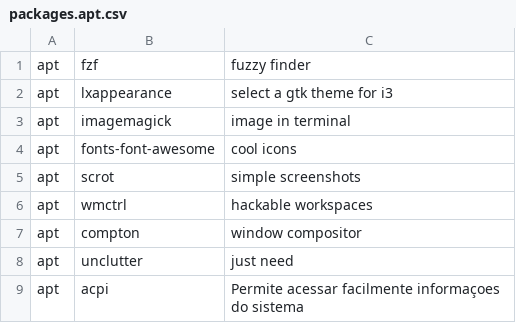
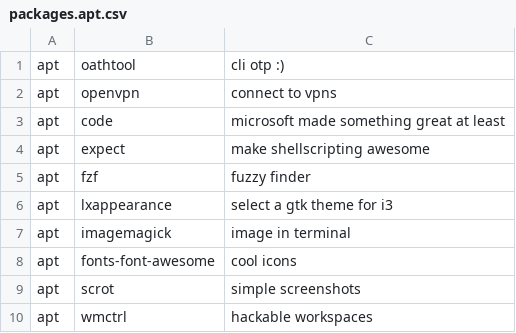
Before and after one commit to gabrielpetry/dotfiles, a CSV file: packages/packages.apt.csv, drawn as a sheet; only a part is shown; the shorter side is filled out with more unchanged rows.

Commit message:
new packages

```diff
--- a/packages/packages.apt.csv
+++ b/packages/packages.apt.csv
@@ -1 +1,5 @@
+apt,oathtool, cli otp :)
+apt,openvpn, connect to vpns
+apt,code, microsoft made something great at least
+apt,expect, make shellscripting awesome
 apt,fzf, fuzzy finder
```
